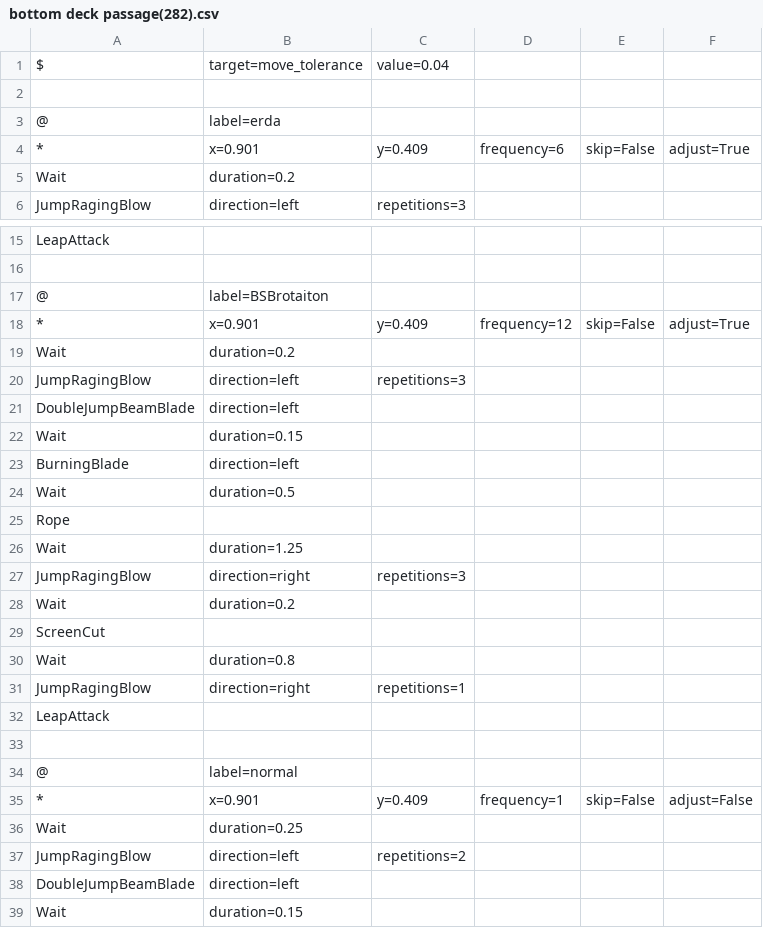
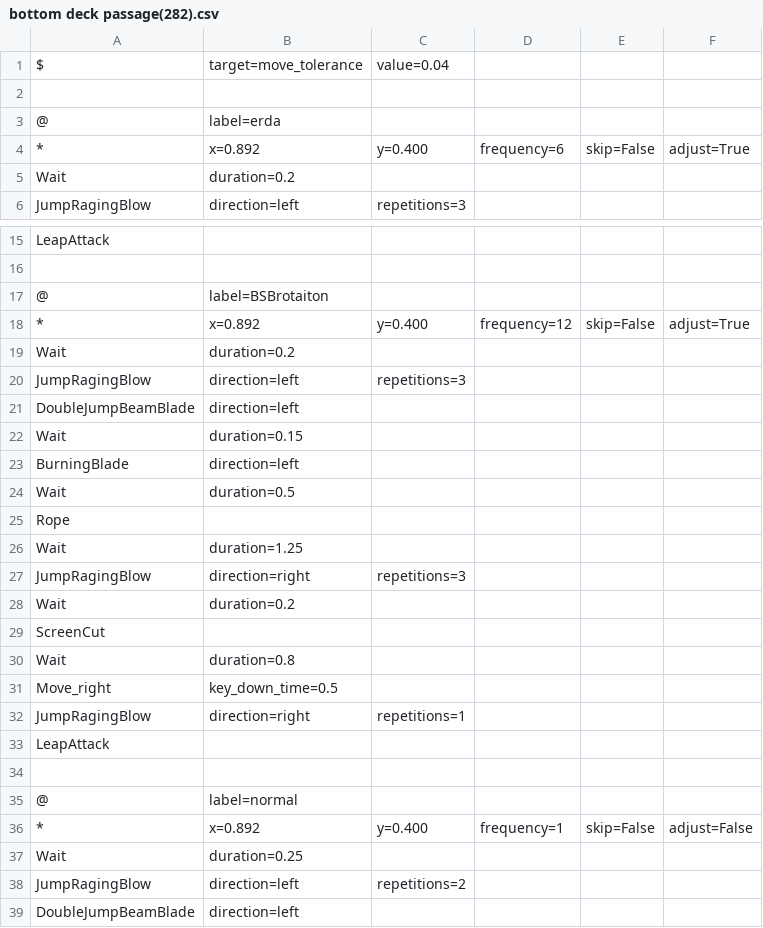
Before and after one commit to wanliAlex/easymaple, a CSV file: resources/routines/hero/training/bottom deck passage(282).csv, drawn as a sheet; only a part is shown, gaps mark what is left out; the shorter side is filled out with more unchanged rows.

Commit message:
add new routine

```diff
--- a/resources/routines/hero/training/bottom deck passage(282).csv
+++ b/resources/routines/hero/training/bottom deck passage(282).csv
@@ -3,3 +3,3 @@ $, target=move_tolerance, value=0.04
 @, label=erda
-*, x=0.901, y=0.409, frequency=6, skip=False, adjust=True
+*, x=0.892, y=0.400, frequency=6, skip=False, adjust=True
     Wait, duration=0.2
@@ -17,3 +17,3 @@ $, target=move_tolerance, value=0.04
 @, label=BSBrotaiton
-*, x=0.901, y=0.409, frequency=12, skip=False, adjust=True
+*, x=0.892, y=0.400, frequency=12, skip=False, adjust=True
     Wait, duration=0.2
@@ -30,2 +30,3 @@ $, target=move_tolerance, value=0.04
     Wait, duration=0.8
+    Move_right, key_down_time=0.5
     JumpRagingBlow, direction=right, repetitions=1
@@ -34,3 +35,3 @@ $, target=move_tolerance, value=0.04
 @, label=normal
-*, x=0.901, y=0.409, frequency=1, skip=False, adjust=False
+*, x=0.892, y=0.400, frequency=1, skip=False, adjust=False
     Wait, duration=0.25
```
Also changed, not shown: resources/routines/hero/daily/2.summer 5 (276).csv, resources/routines/hero/daily/3.Gay2(270).csv, 16 other files.
